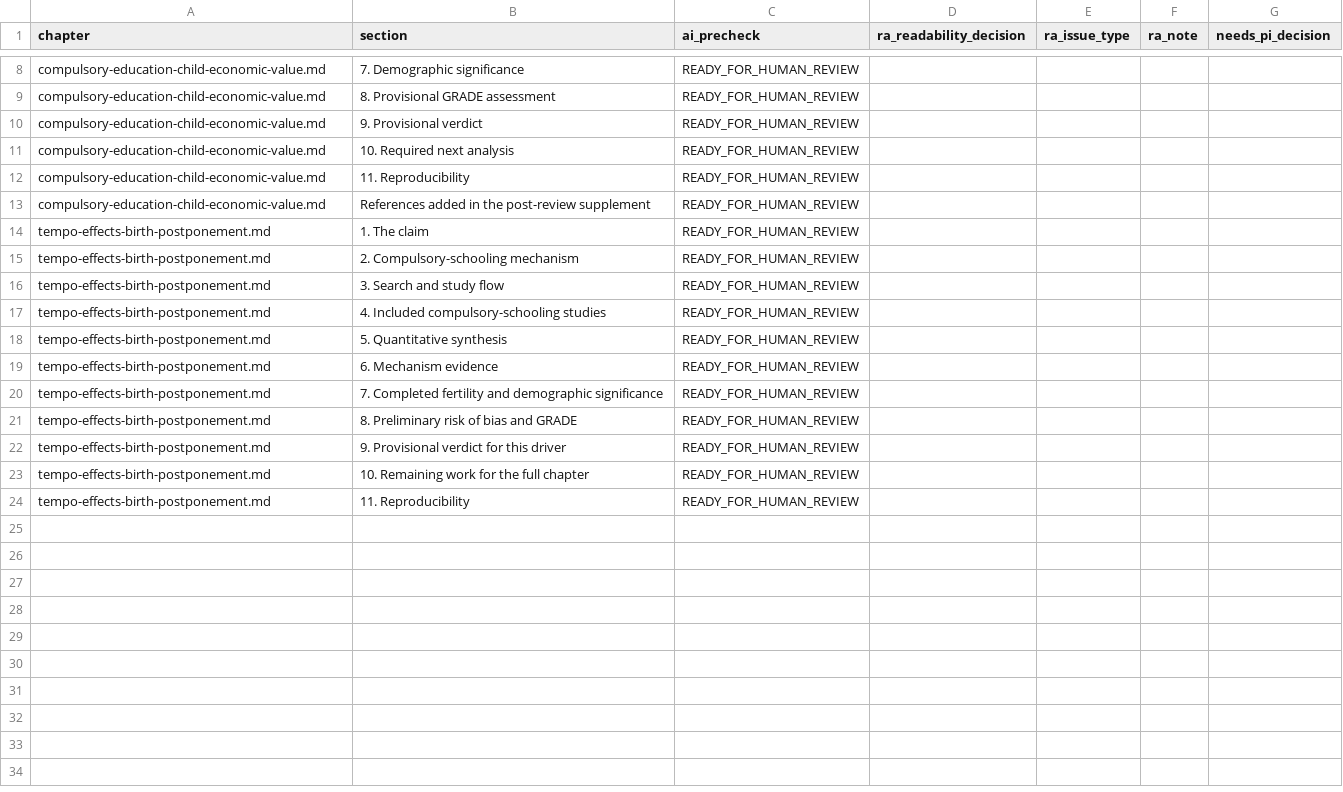
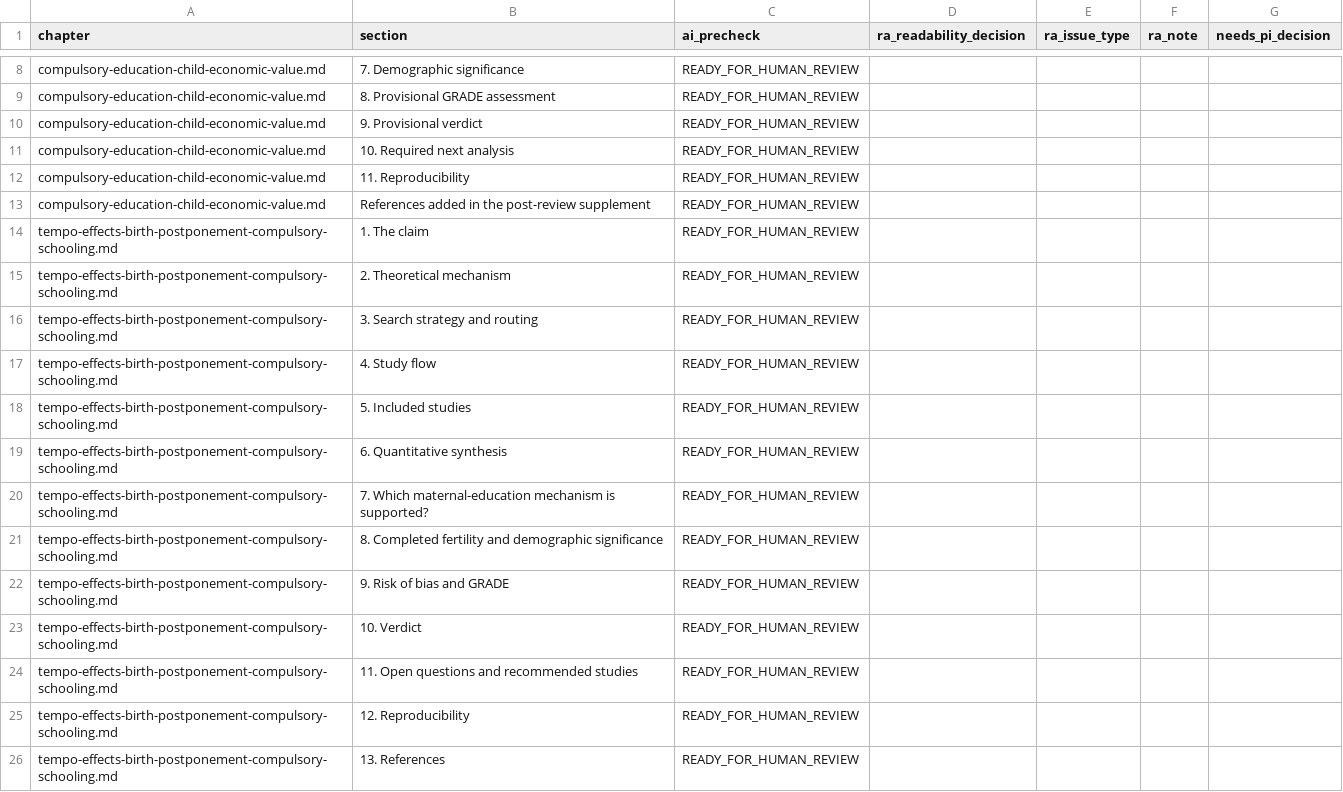
Before and after one commit to anup-malani/fertility-review-causes, a CSV file: output/compulsory-education-chapters-lay-readability-review.csv, drawn as a sheet; only a part is shown, gaps mark what is left out.

Commit message:
Draft maternal education postponement chapter

```diff
--- a/output/compulsory-education-chapters-lay-readability-review.csv
+++ b/output/compulsory-education-chapters-lay-readability-review.csv
@@ -13,12 +13,14 @@ compulsory-education-child-economic-value.md,11. Reproducibility,READY_FOR_HUMAN
 compulsory-education-child-economic-value.md,References added in the post-review supplement,READY_FOR_HUMAN_REVIEW,,,,
-tempo-effects-birth-postponement.md,1. The claim,READY_FOR_HUMAN_REVIEW,,,,
-tempo-effects-birth-postponement.md,2. Compulsory-schooling mechanism,READY_FOR_HUMAN_REVIEW,,,,
-tempo-effects-birth-postponement.md,3. Search and study flow,READY_FOR_HUMAN_REVIEW,,,,
-tempo-effects-birth-postponement.md,4. Included compulsory-schooling studies,READY_FOR_HUMAN_REVIEW,,,,
-tempo-effects-birth-postponement.md,5. Quantitative synthesis,READY_FOR_HUMAN_REVIEW,,,,
-tempo-effects-birth-postponement.md,6. Mechanism evidence,READY_FOR_HUMAN_REVIEW,,,,
-tempo-effects-birth-postponement.md,7. Completed fertility and demographic significance,READY_FOR_HUMAN_REVIEW,,,,
-tempo-effects-birth-postponement.md,8. Preliminary risk of bias and GRADE,READY_FOR_HUMAN_REVIEW,,,,
-tempo-effects-birth-postponement.md,9. Provisional verdict for this driver,READY_FOR_HUMAN_REVIEW,,,,
-tempo-effects-birth-postponement.md,10. Remaining work for the full chapter,READY_FOR_HUMAN_REVIEW,,,,
-tempo-effects-birth-postponement.md,11. Reproducibility,READY_FOR_HUMAN_REVIEW,,,,
+tempo-effects-birth-postponement-compulsory-schooling.md,1. The claim,READY_FOR_HUMAN_REVIEW,,,,
+tempo-effects-birth-postponement-compulsory-schooling.md,2. Theoretical mechanism,READY_FOR_HUMAN_REVIEW,,,,
+tempo-effects-birth-postponement-compulsory-schooling.md,3. Search strategy and routing,READY_FOR_HUMAN_REVIEW,,,,
+tempo-effects-birth-postponement-compulsory-schooling.md,4. Study flow,READY_FOR_HUMAN_REVIEW,,,,
+tempo-effects-birth-postponement-compulsory-schooling.md,5. Included studies,READY_FOR_HUMAN_REVIEW,,,,
+tempo-effects-birth-postponement-compulsory-schooling.md,6. Quantitative synthesis,READY_FOR_HUMAN_REVIEW,,,,
+tempo-effects-birth-postponement-compulsory-schooling.md,7. Which maternal-education mechanism is supported?,READY_FOR_HUMAN_REVIEW,,,,
+tempo-effects-birth-postponement-compulsory-schooling.md,8. Completed fertility and demographic significance,READY_FOR_HUMAN_REVIEW,,,,
+tempo-effects-birth-postponement-compulsory-schooling.md,9. Risk of bias and GRADE,READY_FOR_HUMAN_REVIEW,,,,
+tempo-effects-birth-postponement-compulsory-schooling.md,10. Verdict,READY_FOR_HUMAN_REVIEW,,,,
+tempo-effects-birth-postponement-compulsory-schooling.md,11. Open questions and recommended studies,READY_FOR_HUMAN_REVIEW,,,,
+tempo-effects-birth-postponement-compulsory-schooling.md,12. Reproducibility,READY_FOR_HUMAN_REVIEW,,,,
+tempo-effects-birth-postponement-compulsory-schooling.md,13. References,READY_FOR_HUMAN_REVIEW,,,,
```
Also changed, not shown: 10 other files.
